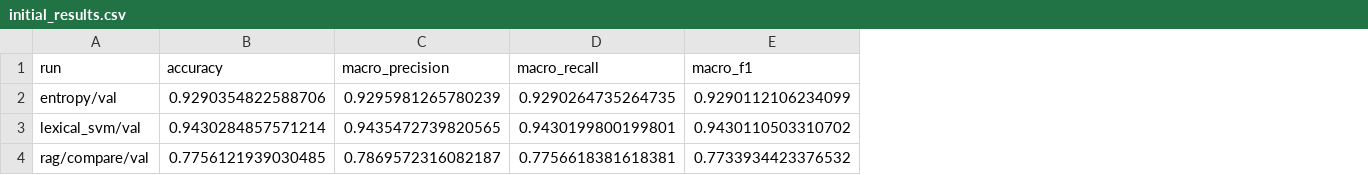
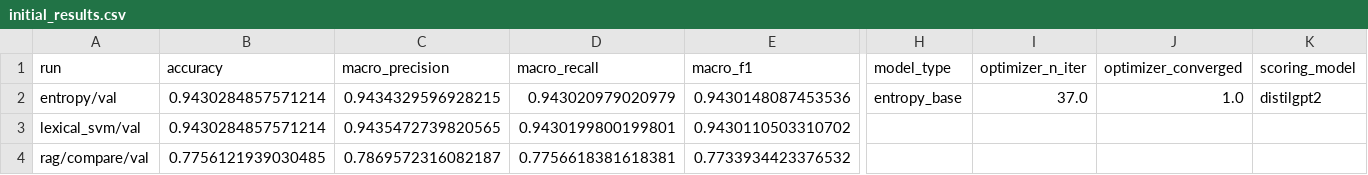
Before and after one commit to TAtaTrkylmz/CENG463-FinalProject, a CSV file: reports/tables/initial_results.csv, drawn as a sheet; only a part is shown, gaps mark what is left out; the diff covers the shown part only; the diff names each change by its address in the sheet, - before the commit and + after, or states it on an @@ line.

```diff
--- a/reports/tables/initial_results.csv
+++ b/reports/tables/initial_results.csv
+column H (model_type), row 2: entropy_base
+column I (optimizer_n_iter), row 2: 37.0
+column J (optimizer_converged), row 2: 1.0
+column K (scoring_model), row 2: distilgpt2
-B2 (accuracy): 0.9290354822588706
+B2 (accuracy): 0.9430284857571214
-C2 (macro_precision): 0.9295981265780239
+C2 (macro_precision): 0.9434329596928215
-D2 (macro_recall): 0.9290264735264735
+D2 (macro_recall): 0.943020979020979
-E2 (macro_f1): 0.9290112106234099
+E2 (macro_f1): 0.9430148087453536
```
Also changed, not shown: 2 edited cells elsewhere in this file, results/entropy/val/predictions.csv, 56 other files.
